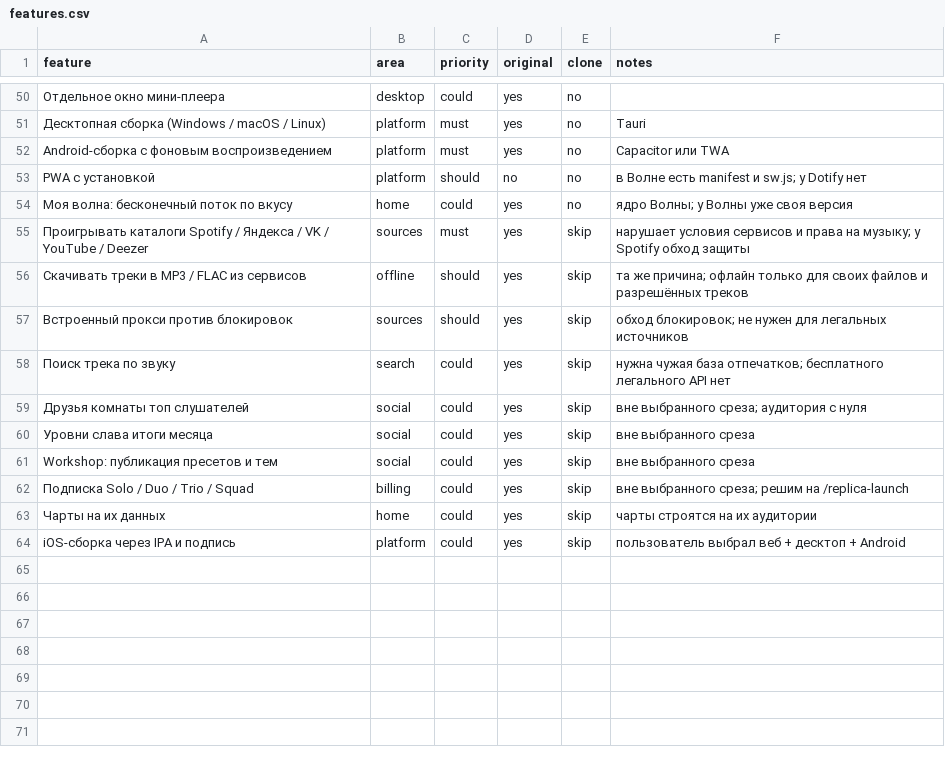
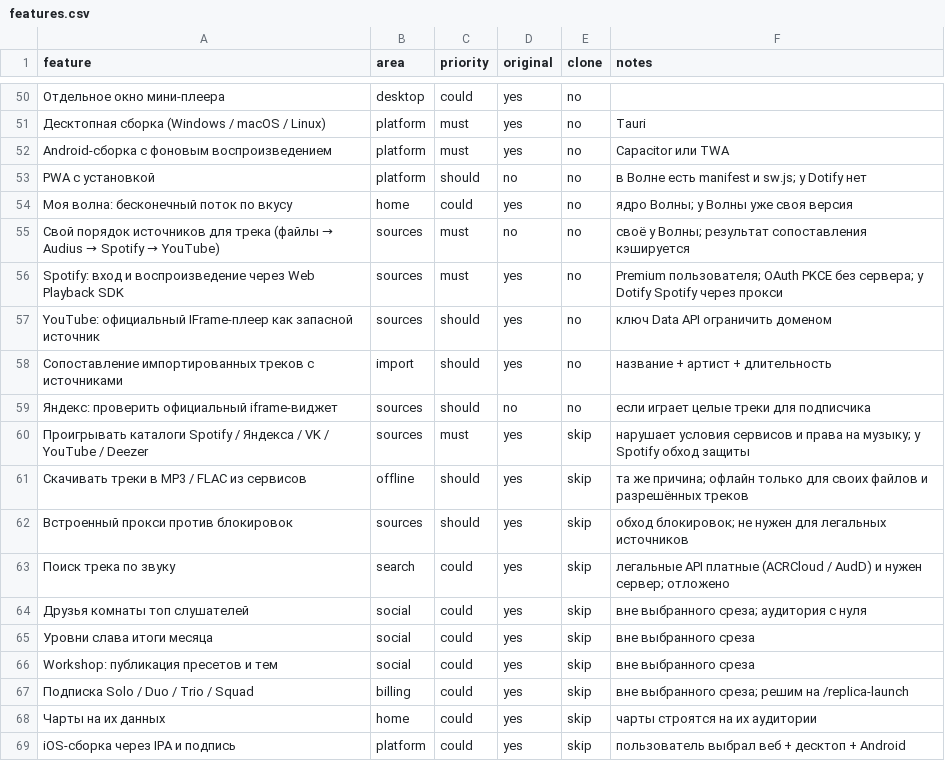
Before and after one commit to dro0ne/wave-music-app, a CSV file: replica/features.csv, drawn as a sheet; only a part is shown, gaps mark what is left out.

```diff
--- a/replica/features.csv
+++ b/replica/features.csv
@@ -54,2 +54,7 @@ PWA с установкой,platform,should,no,no,в Волне есть manifes
 Моя волна: бесконечный поток по вкусу,home,could,yes,no,ядро Волны; у Волны уже своя версия
+Свой порядок источников для трека (файлы → Audius → Spotify → YouTube),sources,must,no,no,своё у Волны; результат сопоставления кэшируется
+Spotify: вход и воспроизведение через Web Playback SDK,sources,must,yes,no,Premium пользователя; OAuth PKCE без сервера; у Dotify Spotify через прокси
+YouTube: официальный IFrame-плеер как запасной источник,sources,should,yes,no,ключ Data API ограничить доменом
+Сопоставление импортированных треков с источниками,import,should,yes,no,название + артист + длительность
+Яндекс: проверить официальный iframe-виджет,sources,should,no,no,если играет целые треки для подписчика
 Проигрывать каталоги Spotify / Яндекса / VK / YouTube / Deezer,sources,must,yes,skip,нарушает условия сервисов и права на музыку; у Spotify обход защиты
@@ -57,3 +62,3 @@ PWA с установкой,platform,should,no,no,в Волне есть manifes
 Встроенный прокси против блокировок,sources,should,yes,skip,обход блокировок; не нужен для легальных источников
-Поиск трека по звуку,search,could,yes,skip,нужна чужая база отпечатков; бесплатного легального API нет
+Поиск трека по звуку,search,could,yes,skip,легальные API платные (ACRCloud / AudD) и нужен сервер; отложено
 Друзья комнаты топ слушателей,social,could,yes,skip,вне выбранного среза; аудитория с нуля
```
Also changed, not shown: 1 other file.
